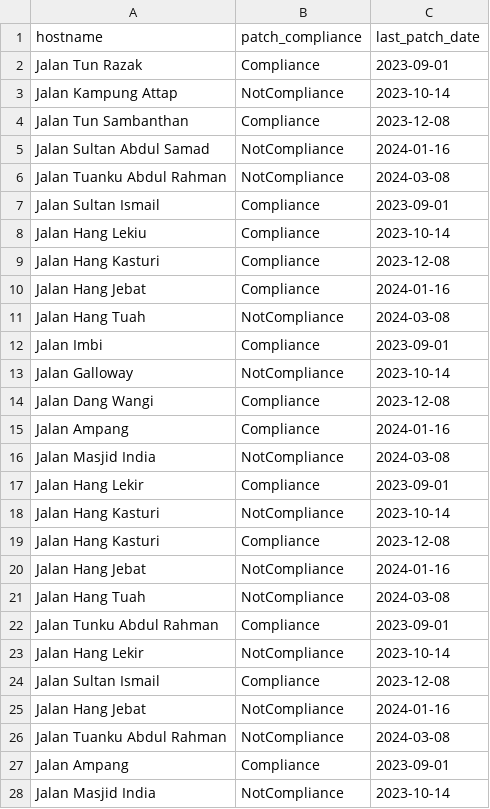
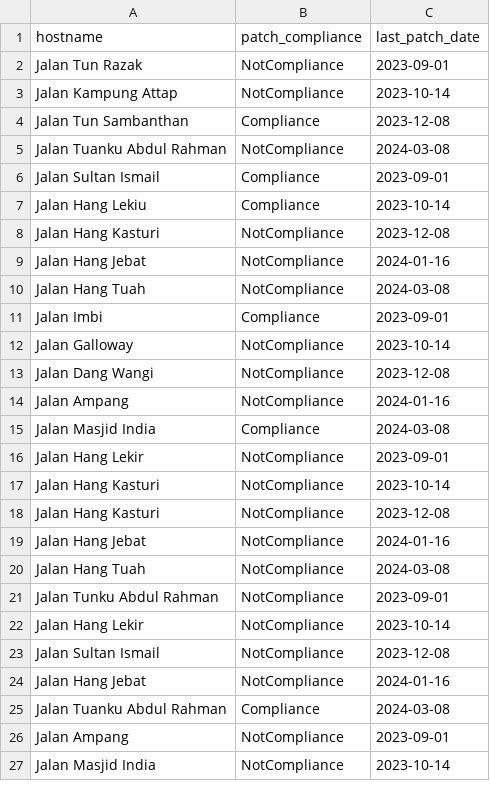
Before and after one commit to bentleyckl/ckl_dashboard_output, a CSV file: gcit_branch_server.csv, drawn as a sheet; only a part is shown; the diff covers the shown part only.

```diff
--- a/gcit_branch_server.csv
+++ b/gcit_branch_server.csv
@@ -1,6 +1,5 @@
 hostname,patch_compliance,last_patch_date
-Jalan Tun Razak,Compliance,2023-09-01
+Jalan Tun Razak,NotCompliance,2023-09-01
 Jalan Kampung Attap,NotCompliance,2023-10-14
 Jalan Tun Sambanthan,Compliance,2023-12-08
-Jalan Sultan Abdul Samad,NotCompliance,2024-01-16
 Jalan Tuanku Abdul Rahman,NotCompliance,2024-03-08
@@ -8,4 +7,4 @@ Jalan Sultan Ismail,Compliance,2023-09-01
 Jalan Hang Lekiu,Compliance,2023-10-14
-Jalan Hang Kasturi,Compliance,2023-12-08
-Jalan Hang Jebat,Compliance,2024-01-16
+Jalan Hang Kasturi,NotCompliance,2023-12-08
+Jalan Hang Jebat,NotCompliance,2024-01-16
 Jalan Hang Tuah,NotCompliance,2024-03-08
@@ -13,16 +12,16 @@ Jalan Imbi,Compliance,2023-09-01
 Jalan Galloway,NotCompliance,2023-10-14
-Jalan Dang Wangi,Compliance,2023-12-08
-Jalan Ampang,Compliance,2024-01-16
-Jalan Masjid India,NotCompliance,2024-03-08
-Jalan Hang Lekir,Compliance,2023-09-01
+Jalan Dang Wangi,NotCompliance,2023-12-08
+Jalan Ampang,NotCompliance,2024-01-16
+Jalan Masjid India,Compliance,2024-03-08
+Jalan Hang Lekir,NotCompliance,2023-09-01
 Jalan Hang Kasturi,NotCompliance,2023-10-14
-Jalan Hang Kasturi,Compliance,2023-12-08
+Jalan Hang Kasturi,NotCompliance,2023-12-08
 Jalan Hang Jebat,NotCompliance,2024-01-16
 Jalan Hang Tuah,NotCompliance,2024-03-08
-Jalan Tunku Abdul Rahman,Compliance,2023-09-01
+Jalan Tunku Abdul Rahman,NotCompliance,2023-09-01
 Jalan Hang Lekir,NotCompliance,2023-10-14
-Jalan Sultan Ismail,Compliance,2023-12-08
+Jalan Sultan Ismail,NotCompliance,2023-12-08
 Jalan Hang Jebat,NotCompliance,2024-01-16
-Jalan Tuanku Abdul Rahman,NotCompliance,2024-03-08
-Jalan Ampang,Compliance,2023-09-01
+Jalan Tuanku Abdul Rahman,Compliance,2024-03-08
+Jalan Ampang,NotCompliance,2023-09-01
 Jalan Masjid India,NotCompliance,2023-10-14
```
Also changed, not shown: 17 added rows and 23 edited cells elsewhere in this file, 2 other files.
